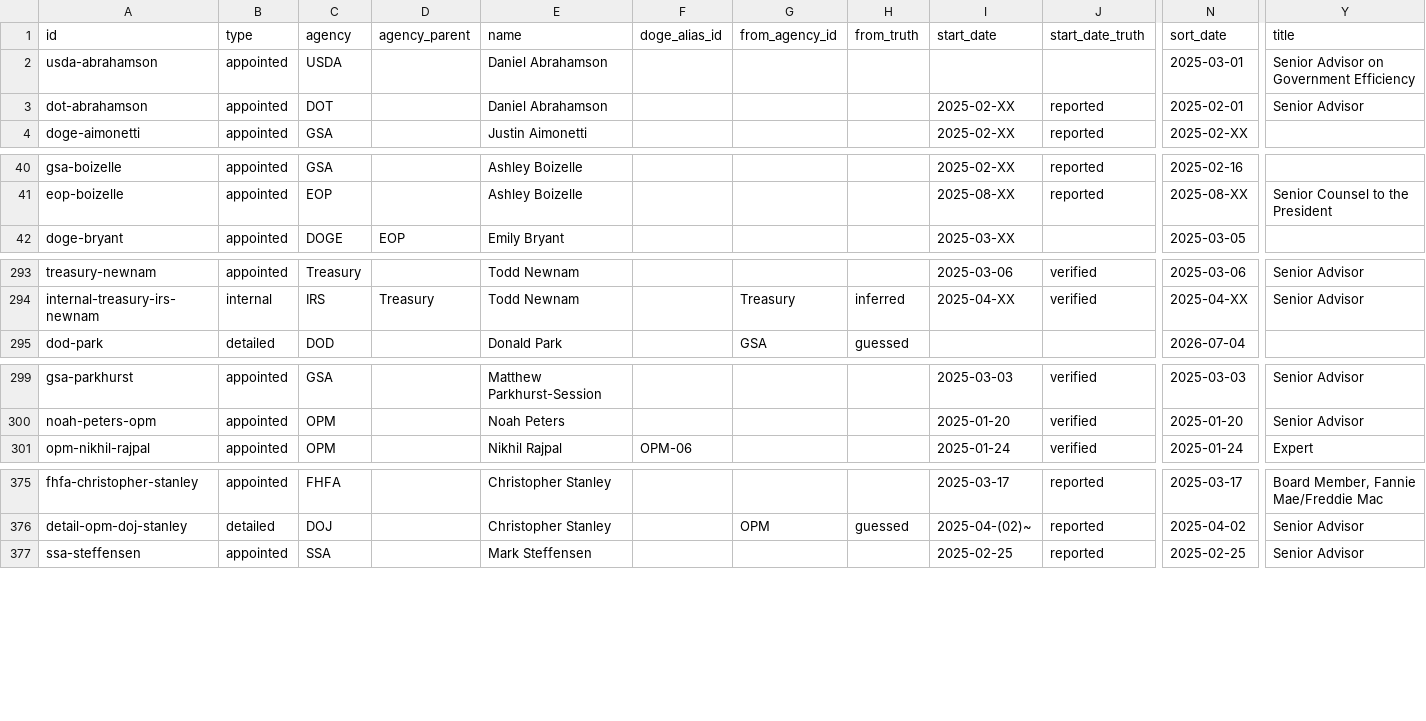
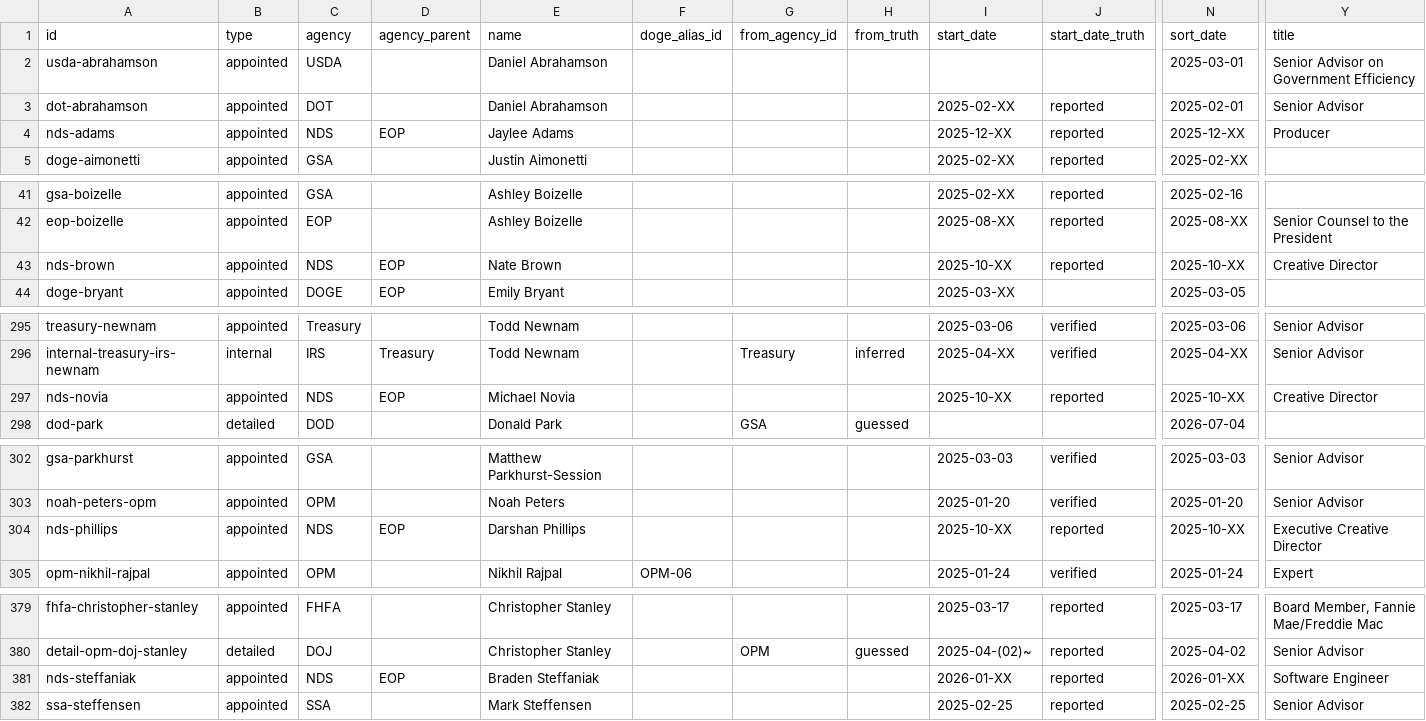
Before and after one commit to harrisj/doge_track, a CSV file: src/csv/positions.csv, drawn as a sheet; only a part is shown, gaps mark what is left out; rows hold the shown columns only; the diff names each change by its address in the sheet, - before the commit and + after, or states it on an @@ line.

```diff
--- a/src/csv/positions.csv
+++ b/src/csv/positions.csv
+row 4: nds-adams | appointed | NDS | EOP | Jaylee Adams |  |  |  | 2025-12-XX | reported | 2025-12-XX | Producer
+row 43: nds-brown | appointed | NDS | EOP | Nate Brown |  |  |  | 2025-10-XX | reported | 2025-10-XX | Creative Director
+row 297: nds-novia | appointed | NDS | EOP | Michael Novia |  |  |  | 2025-10-XX | reported | 2025-10-XX | Creative Director
+row 304: nds-phillips | appointed | NDS | EOP | Darshan Phillips |  |  |  | 2025-10-XX | reported | 2025-10-XX | Executive Creative Director
+row 381: nds-steffaniak | appointed | NDS | EOP | Braden Steffaniak |  |  |  | 2026-01-XX | reported | 2026-01-XX | Software Engineer
```
Also changed, not shown: src/csv/agencies.csv, src/csv/people.csv, 4 other files.
